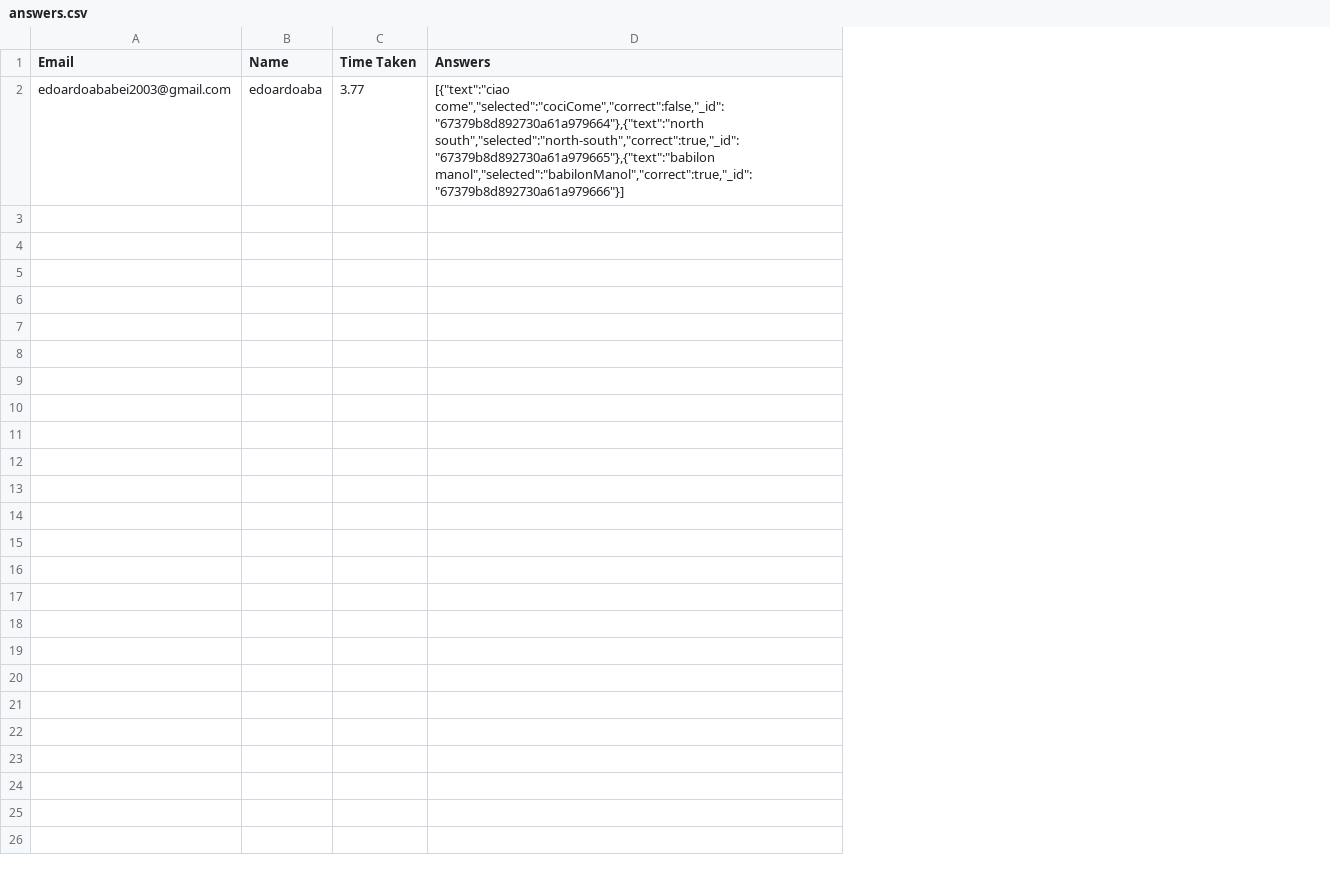
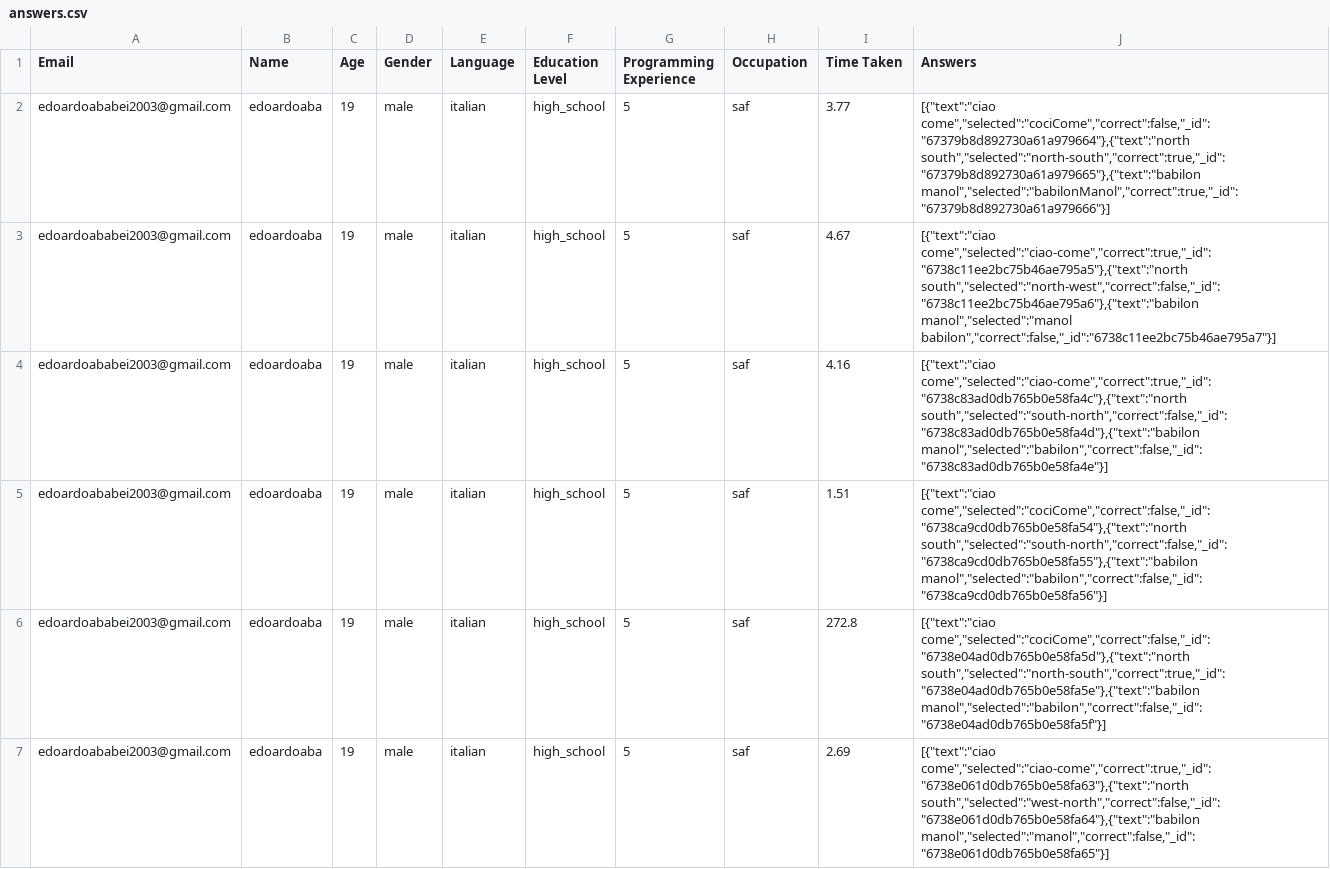
Before and after one commit to edoardo-aba/ee-assignment_2, a CSV file: server/answers.csv, drawn as a sheet; the diff names each change by its address in the sheet, - before the commit and + after, or states it on an @@ line.

```diff
--- a/server/answers.csv
+++ b/server/answers.csv
+column C (Age), row 2: 19
+column D (Gender), row 2: male
+column E (Language), row 2: italian
+column F (Education Level), row 2: high_school
+column G (Programming Experience), row 2: 5
+column H (Occupation), row 2: saf
+row 3: edoardoababei2003@gmail.com | edoardoaba | 19 | male | italian | high_school | 5 | saf | 4.67 | [{"text":"ciao come","selected":"ciao-come","correct":true,"_id":"6738c11ee2bc75b46ae795a5"},{"text":"north south","selected":"north-west","correct":false,"_id":"6738c11ee2bc75b46ae795a6"},{"text":"babilon manol","selected":"manol babilon","correct":false,"_id":"6738c11ee2bc75b46ae795a7"}]
+row 4: edoardoababei2003@gmail.com | edoardoaba | 19 | male | italian | high_school | 5 | saf | 4.16 | [{"text":"ciao come","selected":"ciao-come","correct":true,"_id":"6738c83ad0db765b0e58fa4c"},{"text":"north south","selected":"south-north","correct":false,"_id":"6738c83ad0db765b0e58fa4d"},{"text":"babilon manol","selected":"babilon","correct":false,"_id":"6738c83ad0db765b0e58fa4e"}]
+row 5: edoardoababei2003@gmail.com | edoardoaba | 19 | male | italian | high_school | 5 | saf | 1.51 | [{"text":"ciao come","selected":"cociCome","correct":false,"_id":"6738ca9cd0db765b0e58fa54"},{"text":"north south","selected":"south-north","correct":false,"_id":"6738ca9cd0db765b0e58fa55"},{"text":"babilon manol","selected":"babilon","correct":false,"_id":"6738ca9cd0db765b0e58fa56"}]
+row 6: edoardoababei2003@gmail.com | edoardoaba | 19 | male | italian | high_school | 5 | saf | 272.8 | [{"text":"ciao come","selected":"cociCome","correct":false,"_id":"6738e04ad0db765b0e58fa5d"},{"text":"north south","selected":"north-south","correct":true,"_id":"6738e04ad0db765b0e58fa5e"},{"text":"babilon manol","selected":"babilon","correct":false,"_id":"6738e04ad0db765b0e58fa5f"}]
+row 7: edoardoababei2003@gmail.com | edoardoaba | 19 | male | italian | high_school | 5 | saf | 2.69 | [{"text":"ciao come","selected":"ciao-come","correct":true,"_id":"6738e061d0db765b0e58fa63"},{"text":"north south","selected":"west-north","correct":false,"_id":"6738e061d0db765b0e58fa64"},{"text":"babilon manol","selected":"manol","correct":false,"_id":"6738e061d0db765b0e58fa65"}]
```
Also changed, not shown: 14 other files.
